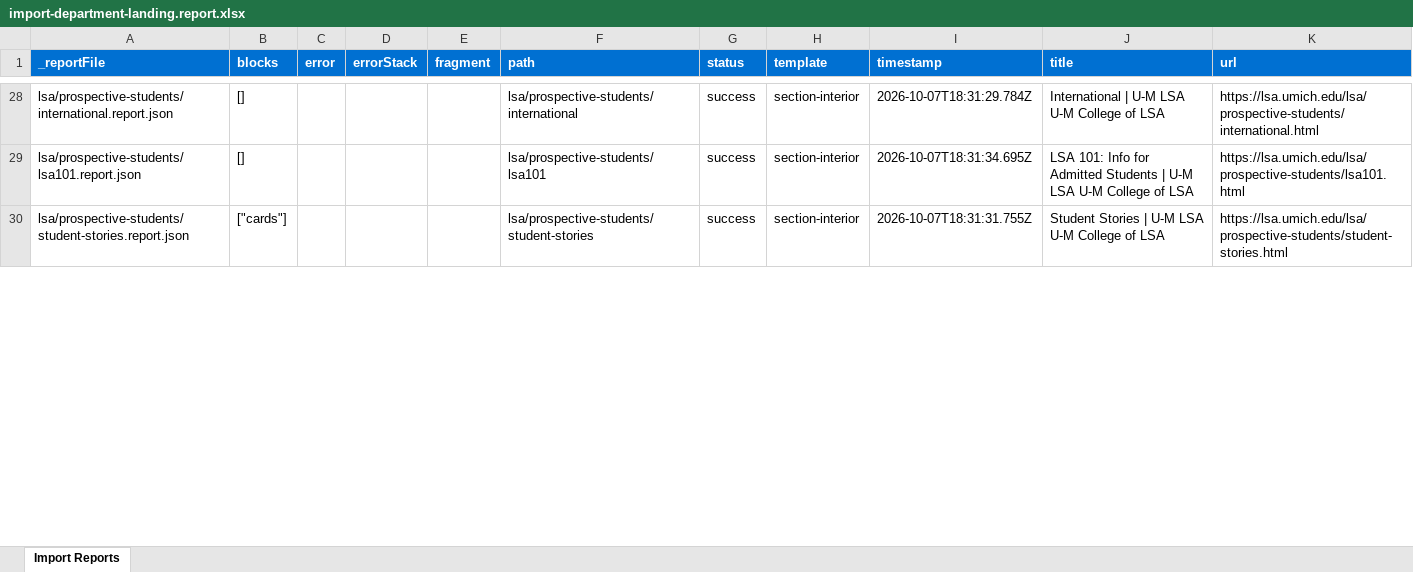
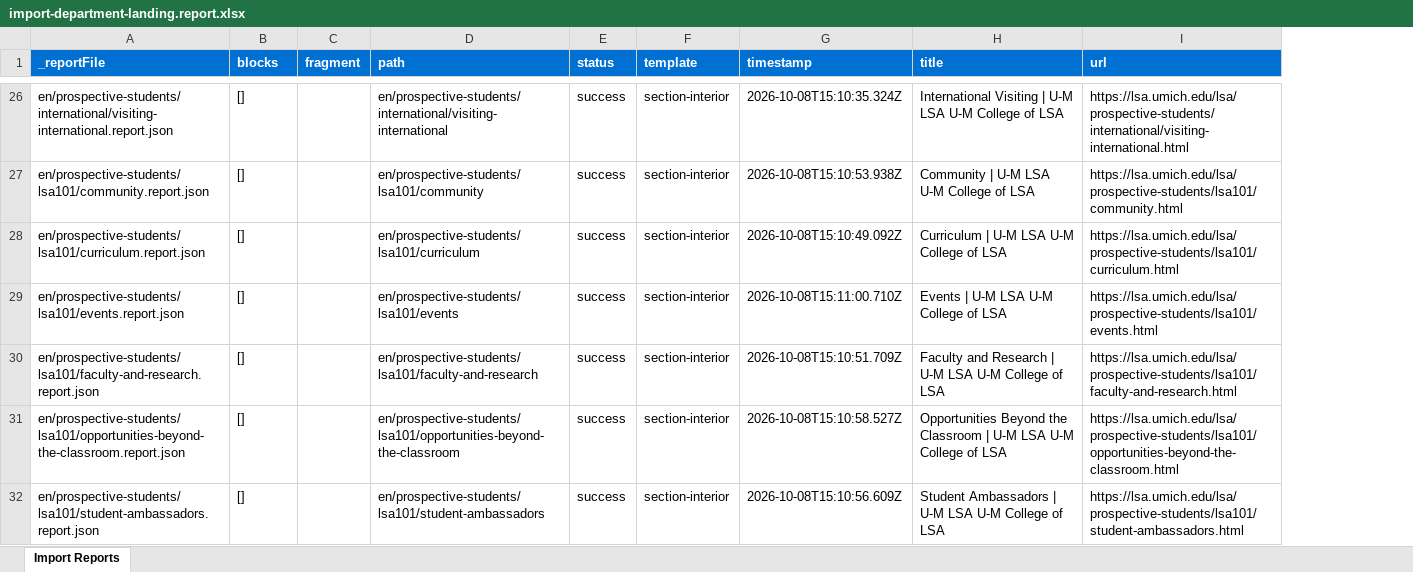
Before and after one commit to oharris69/lsa-eds-ue, an Excel workbook: tools/importer/reports/import-department-landing.report.xlsx, sheet Import Reports, drawn as a sheet; only a part is shown, gaps mark what is left out; values as stored, in another font and other column widths than the file's, no borders; removed rows and columns are numbered as before the commit, all else as after; the diff covers the shown part only; the diff names each change by its address in the sheet, - before the commit and + after, or states it on an @@ line.

```diff
--- a/tools/importer/reports/import-department-landing.report.xlsx (sheet Import Reports)
+++ b/tools/importer/reports/import-department-landing.report.xlsx (sheet Import Reports)
-column C (error), empty
-column D (errorStack), empty
-A26 (_reportFile): lsa/prospective-students/international.report.json
+A26 (_reportFile): en/prospective-students/international/visiting-international.report.json
-D26 (path): lsa/prospective-students/international
+D26 (path): en/prospective-students/international/visiting-international
-G26 (timestamp): 2026-10-07T18:31:29.784Z
+G26 (timestamp): 2026-10-08T15:10:35.324Z
-H26 (title): International | U-M…
+H26 (title): International Visiting | U-M…
-I26 (url): https://lsa.umich.edu/lsa/prospective-students/international.html
+I26 (url): https://lsa.umich.edu/lsa/prospective-students/international/visiting-international.html
+row 27: en/prospective-students/lsa101/community.report.json | [] |  | en/prospective-students/lsa101/community | success | section-interior | 2026-10-08T15:10:53.938Z | Community | U-M LSA U-M College of LSA | https://lsa.umich.edu/lsa/prospective-students/lsa101/community.html
+row 28: en/prospective-students/lsa101/curriculum.report.json | [] |  | en/prospective-students/lsa101/curriculum | success | section-interior | 2026-10-08T15:10:49.092Z | Curriculum | U-M LSA U-M College of LSA | https://lsa.umich.edu/lsa/prospective-students/lsa101/curriculum.html
-A29 (_reportFile): lsa/prospective-students/lsa101.report.json
+A29 (_reportFile): en/prospective-students/lsa101/events.report.json
-D29 (path): lsa/prospective-students/lsa101
+D29 (path): en/prospective-students/lsa101/events
-G29 (timestamp): 2026-10-07T18:31:34.695Z
+G29 (timestamp): 2026-10-08T15:11:00.710Z
-H29 (title): LSA 101: Info for Admitted Students | U-M…
+H29 (title): Events | U-M…
-I29 (url): https://lsa.umich.edu/lsa/prospective-students/lsa101.html
+I29 (url): https://lsa.umich.edu/lsa/prospective-students/lsa101/events.html
+row 30: en/prospective-students/lsa101/faculty-and-research.report.json | [] |  | en/prospective-students/lsa101/faculty-and-research | success | section-interior | 2026-10-08T15:10:51.709Z | Faculty and Research | U-M LSA U-M College of LSA | https://lsa.umich.edu/lsa/prospective-students/lsa101/faculty-and-research.html
+row 31: en/prospective-students/lsa101/opportunities-beyond-the-classroom.report.json | [] |  | en/prospective-students/lsa101/opportunities-beyond-the-classroom | success | section-interior | 2026-10-08T15:10:58.527Z | Opportunities Beyond the Classroom | U-M LSA U-M College of LSA | https://lsa.umich.edu/lsa/prospective-students/lsa101/opportunities-beyond-the-classroom.html
-A32 (_reportFile): lsa/prospective-students/student-stories.report.json
+A32 (_reportFile): en/prospective-students/lsa101/student-ambassadors.report.json
-B32 (blocks): ["cards"]
+B32 (blocks): []
-D32 (path): lsa/prospective-students/student-stories
+D32 (path): en/prospective-students/lsa101/student-ambassadors
-G32 (timestamp): 2026-10-07T18:31:31.755Z
+G32 (timestamp): 2026-10-08T15:10:56.609Z
-H32 (title): Student Stories | U-M…
+H32 (title): Student Ambassadors | U-M…
-I32 (url): https://lsa.umich.edu/lsa/prospective-students/student-stories.html
+I32 (url): https://lsa.umich.edu/lsa/prospective-students/lsa101/student-ambassadors.html
```
Also changed, not shown: 18 added rows, 33 removed rows and 51 edited cells elsewhere in this sheet, tools/importer/reports/import-unit-home.report.xlsx, 10 other files.
